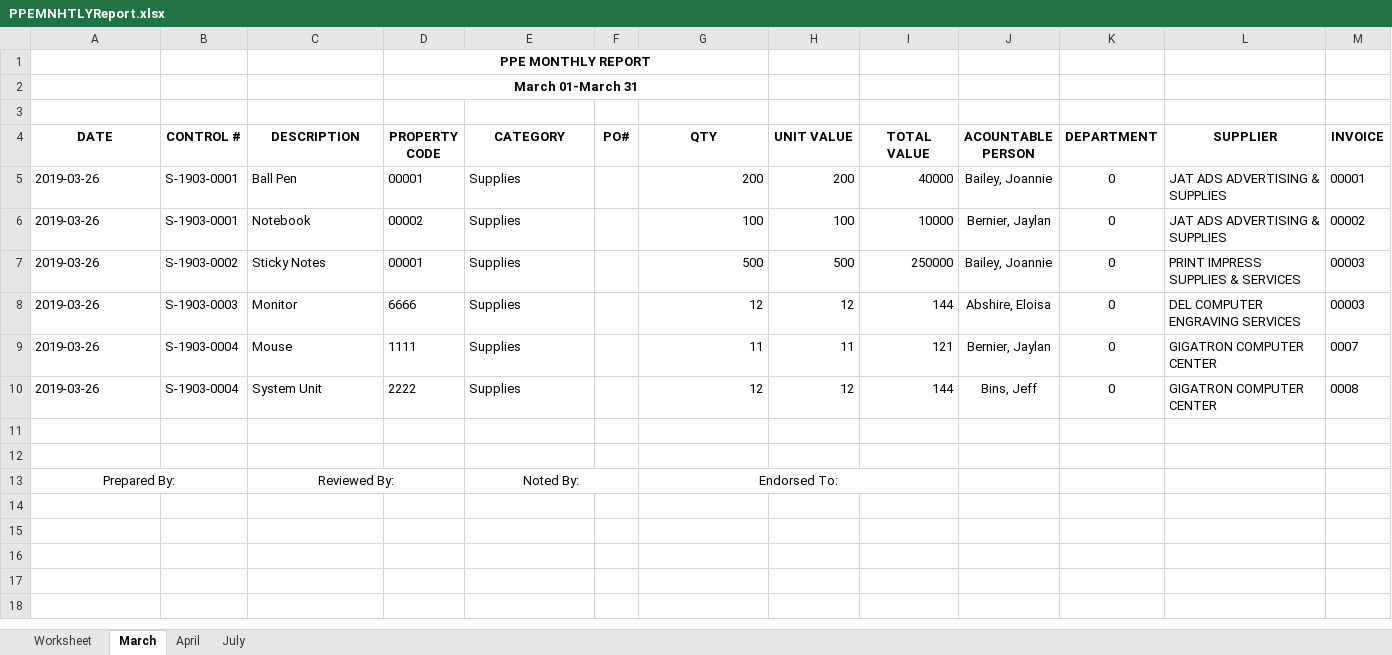
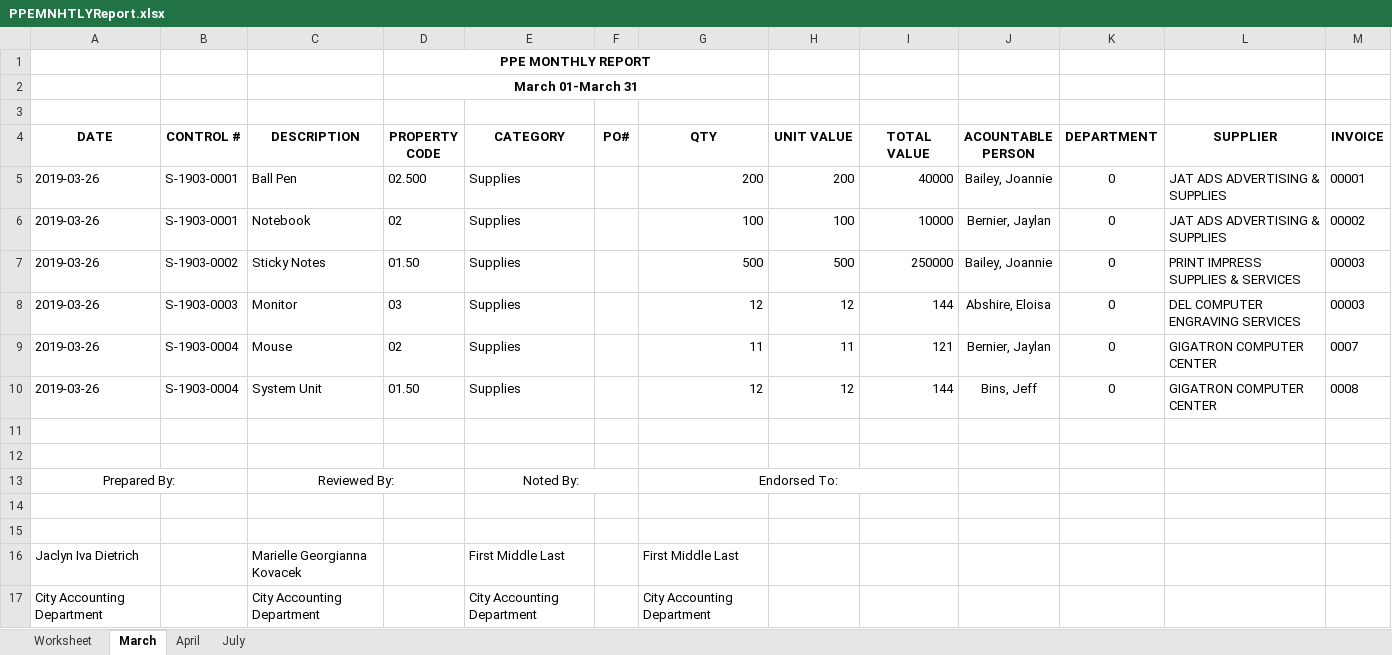
Before and after one commit to darryl-pelwigan/gso_olongapo, an Excel workbook: public/excel/PPEMNHTLYReport.xlsx, sheet March, drawn as a sheet; values as stored, in another font and other column widths than the file's, no borders; the diff names each change by its address in the sheet, - before the commit and + after, or states it on an @@ line.

```diff
--- a/public/excel/PPEMNHTLYReport.xlsx (sheet March)
+++ b/public/excel/PPEMNHTLYReport.xlsx (sheet March)
-D5 (PROPERTY CODE): 00001
+D5 (PROPERTY CODE): 02.500
-D6 (PROPERTY CODE): 00002
+D6 (PROPERTY CODE): 02
-D7 (PROPERTY CODE): 00001
+D7 (PROPERTY CODE): 01.50
-D8 (PROPERTY CODE): 6666
+D8 (PROPERTY CODE): 03
-D9 (PROPERTY CODE): 1111
+D9 (PROPERTY CODE): 02
-D10 (PROPERTY CODE): 2222
+D10 (PROPERTY CODE): 01.50
+row 14: (empty)
+row 15: (empty)
+row 16: Jaclyn Iva Dietrich |  | Marielle Georgianna Kovacek |  | First Middle Last |  | First Middle Last
+row 17: City Accounting Department |  | City Accounting Department |  | City Accounting Department |  | City Accounting Department
```
Also changed, not shown: sheet April, sheet July, public/excel/PPE_Report.xlsx, 16 other files.
